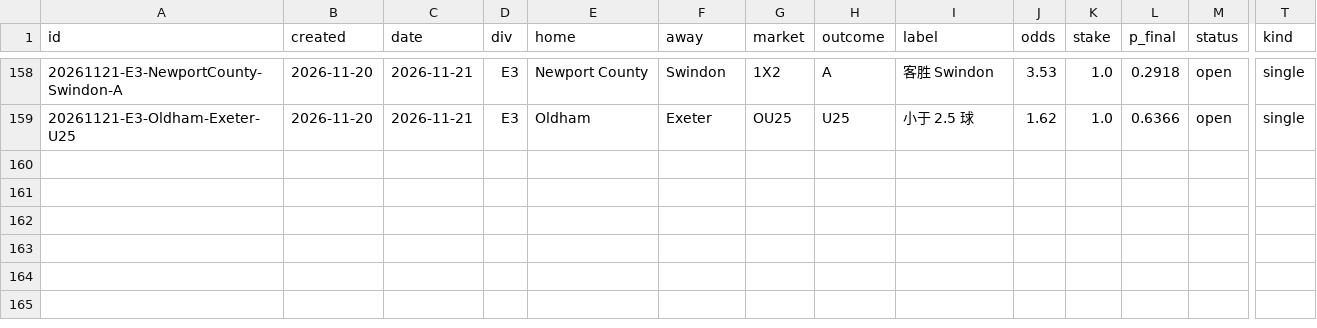
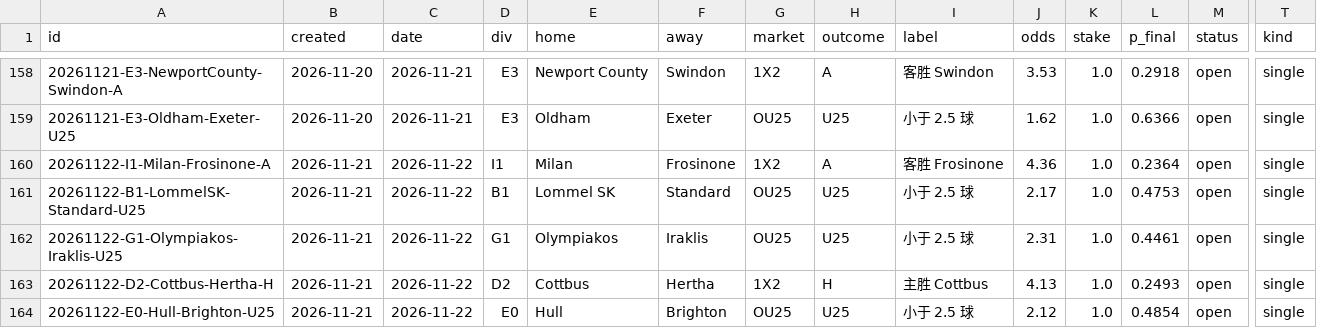
Before and after one commit to PingdaShen/tipico-analysis-bot, a CSV file: bets/paper_ledger.csv, drawn as a sheet; only a part is shown, gaps mark what is left out; rows hold the shown columns only; the diff names each change by its address in the sheet, - before the commit and + after, or states it on an @@ line.

```diff
--- a/bets/paper_ledger.csv
+++ b/bets/paper_ledger.csv
+row 160: 20261122-I1-Milan-Frosinone-A | 2026-11-21 | 2026-11-22 | I1 | Milan | Frosinone | 1X2 | A | 客胜 Frosinone | 4.36 | 1.0 | 0.2364 | open | single
+row 161: 20261122-B1-LommelSK-Standard-U25 | 2026-11-21 | 2026-11-22 | B1 | Lommel SK | Standard | OU25 | U25 | 小于 2.5 球 | 2.17 | 1.0 | 0.4753 | open | single
+row 162: 20261122-G1-Olympiakos-Iraklis-U25 | 2026-11-21 | 2026-11-22 | G1 | Olympiakos | Iraklis | OU25 | U25 | 小于 2.5 球 | 2.31 | 1.0 | 0.4461 | open | single
+row 163: 20261122-D2-Cottbus-Hertha-H | 2026-11-21 | 2026-11-22 | D2 | Cottbus | Hertha | 1X2 | H | 主胜 Cottbus | 4.13 | 1.0 | 0.2493 | open | single
+row 164: 20261122-E0-Hull-Brighton-U25 | 2026-11-21 | 2026-11-22 | E0 | Hull | Brighton | OU25 | U25 | 小于 2.5 球 | 2.12 | 1.0 | 0.4854 | open | single
```
Also changed, not shown: 4 other files.
